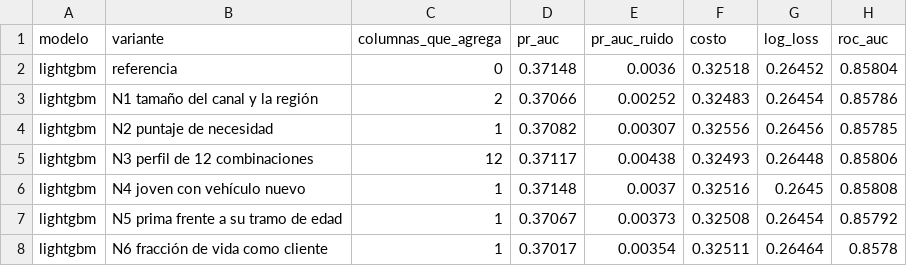
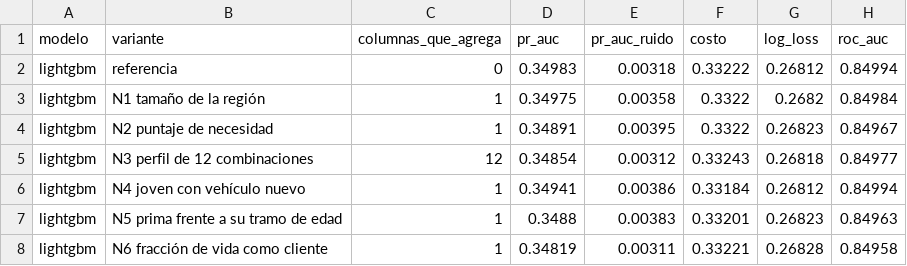
Before and after one commit to andiryospina/proyecto_venta_cruzada_seguro, a CSV file: reports/04_features_tabla_nuevas.csv, drawn as a sheet; only a part is shown; the diff covers the shown part only.

```diff
--- a/reports/04_features_tabla_nuevas.csv
+++ b/reports/04_features_tabla_nuevas.csv
@@ -1,8 +1,8 @@
 modelo,variante,columnas_que_agrega,pr_auc,pr_auc_ruido,costo,log_loss,roc_auc
-lightgbm,referencia,0,0.37148,0.0036,0.32518,0.26452,0.85804
-lightgbm,N1 tamaño del canal y la región,2,0.37066,0.00252,0.32483,0.26454,0.85786
-lightgbm,N2 puntaje de necesidad,1,0.37082,0.00307,0.32556,0.26456,0.85785
-lightgbm,N3 perfil de 12 combinaciones,12,0.37117,0.00438,0.32493,0.26448,0.85806
-lightgbm,N4 joven con vehículo nuevo,1,0.37148,0.0037,0.32516,0.2645,0.85808
-lightgbm,N5 prima frente a su tramo de edad,1,0.37067,0.00373,0.32508,0.26454,0.85792
-lightgbm,N6 fracción de vida como cliente,1,0.37017,0.00354,0.32511,0.26464,0.8578
+lightgbm,referencia,0,0.34983,0.00318,0.33222,0.26812,0.84994
+lightgbm,N1 tamaño de la región,1,0.34975,0.00358,0.3322,0.2682,0.84984
+lightgbm,N2 puntaje de necesidad,1,0.34891,0.00395,0.3322,0.26823,0.84967
+lightgbm,N3 perfil de 12 combinaciones,12,0.34854,0.00312,0.33243,0.26818,0.84977
+lightgbm,N4 joven con vehículo nuevo,1,0.34941,0.00386,0.33184,0.26812,0.84994
+lightgbm,N5 prima frente a su tramo de edad,1,0.3488,0.00383,0.33201,0.26823,0.84963
+lightgbm,N6 fracción de vida como cliente,1,0.34819,0.00311,0.33221,0.26828,0.84958
```
Also changed, not shown: 3 added rows, 3 removed rows and 30 edited cells elsewhere in this file, reports/04_features_tabla.csv, reports/05_torneo_tabla.csv, 10 other files.
